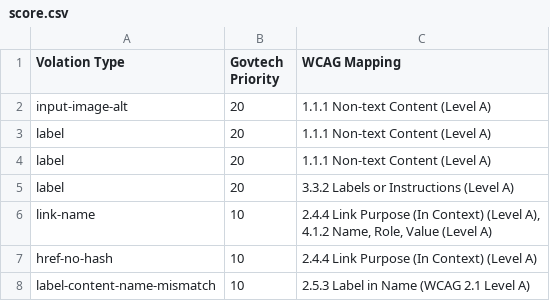
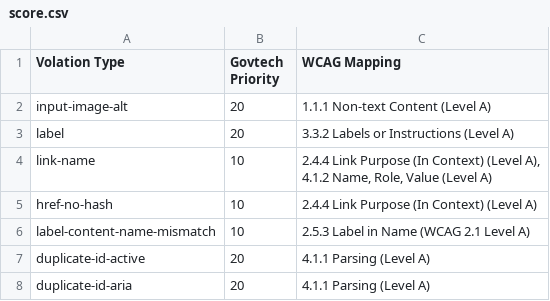
Before and after one commit to dalsontws/accessibility-axe-selenium, a CSV file: js-axe-selenium/score.csv, drawn as a sheet; only a part is shown; the shorter side is filled out with more unchanged rows; the diff names each change by its address in the sheet, - before the commit and + after, or states it on an @@ line.

```diff
--- a/js-axe-selenium/score.csv
+++ b/js-axe-selenium/score.csv
-row 3: label | 20 | 1.1.1 Non-text Content (Level A)
-row 4: label | 20 | 1.1.1 Non-text Content (Level A)
```
Also changed, not shown: 5 other files.
